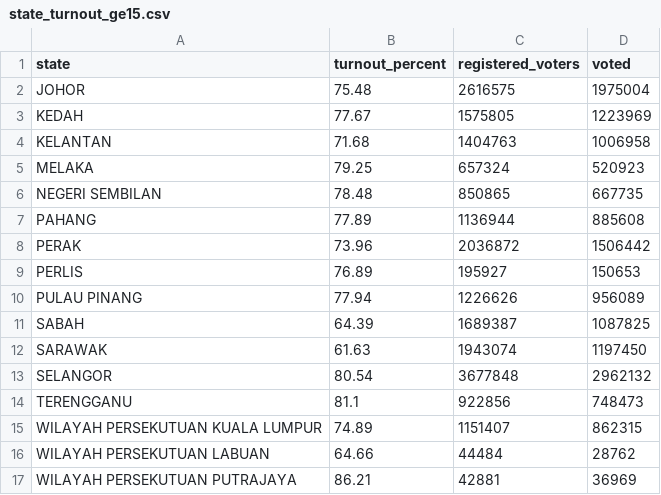
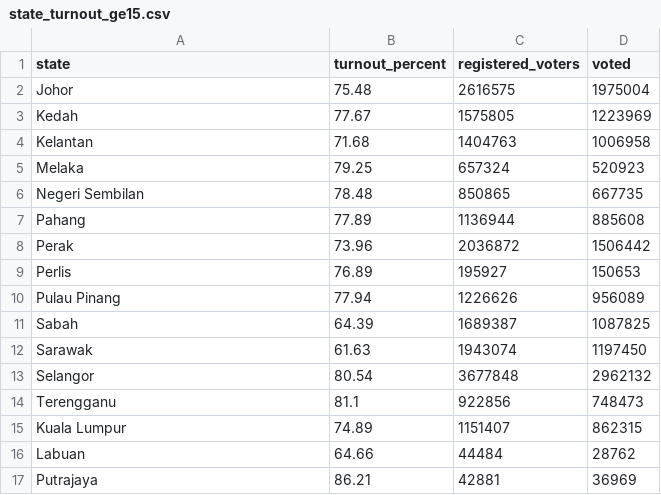
Before and after one commit to Aiyaya78/FIT3179-Week9-Homework, a CSV file: data/state_turnout_ge15.csv, drawn as a sheet.

Commit message:
Update state_turnout_ge15.csv

```diff
--- a/data/state_turnout_ge15.csv
+++ b/data/state_turnout_ge15.csv
@@ -1,17 +1,17 @@
 state,turnout_percent,registered_voters,voted
-JOHOR,75.48,2616575,1975004
-KEDAH,77.67,1575805,1223969
-KELANTAN,71.68,1404763,1006958
-MELAKA,79.25,657324,520923
-NEGERI SEMBILAN,78.48,850865,667735
-PAHANG,77.89,1136944,885608
-PERAK,73.96,2036872,1506442
-PERLIS,76.89,195927,150653
-PULAU PINANG,77.94,1226626,956089
-SABAH,64.39,1689387,1087825
-SARAWAK,61.63,1943074,1197450
-SELANGOR,80.54,3677848,2962132
-TERENGGANU,81.1,922856,748473
-WILAYAH PERSEKUTUAN KUALA LUMPUR,74.89,1151407,862315
-WILAYAH PERSEKUTUAN LABUAN,64.66,44484,28762
-WILAYAH PERSEKUTUAN PUTRAJAYA,86.21,42881,36969
+Johor,75.48,2616575,1975004
+Kedah,77.67,1575805,1223969
+Kelantan,71.68,1404763,1006958
+Melaka,79.25,657324,520923
+Negeri Sembilan,78.48,850865,667735
+Pahang,77.89,1136944,885608
+Perak,73.96,2036872,1506442
+Perlis,76.89,195927,150653
+Pulau Pinang,77.94,1226626,956089
+Sabah,64.39,1689387,1087825
+Sarawak,61.63,1943074,1197450
+Selangor,80.54,3677848,2962132
+Terengganu,81.1,922856,748473
+Kuala Lumpur,74.89,1151407,862315
+Labuan,64.66,44484,28762
+Putrajaya,86.21,42881,36969
```
